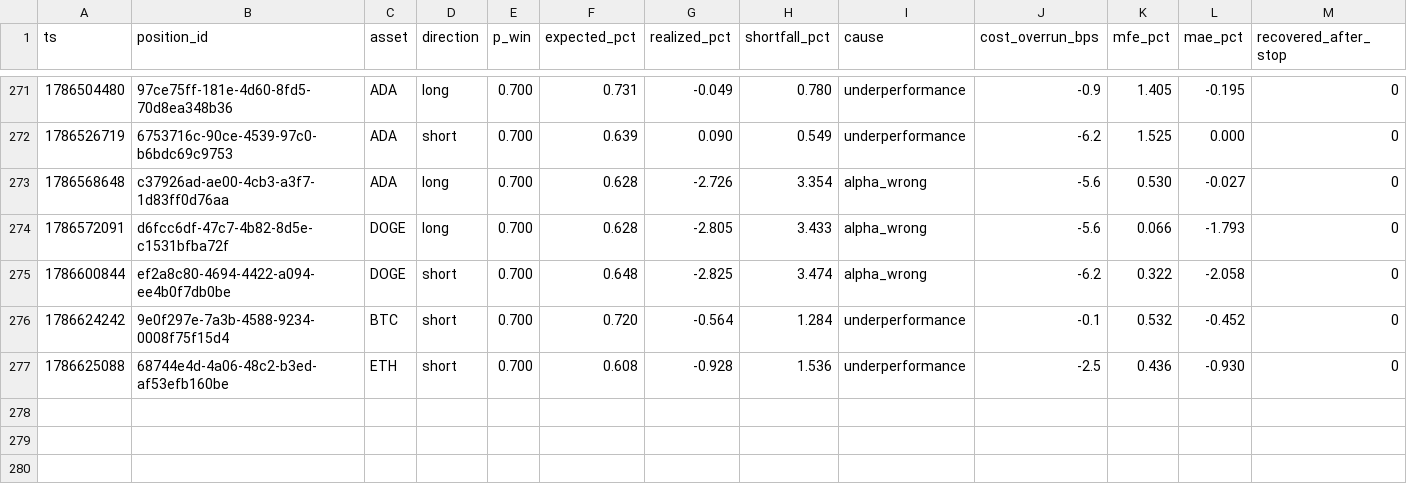
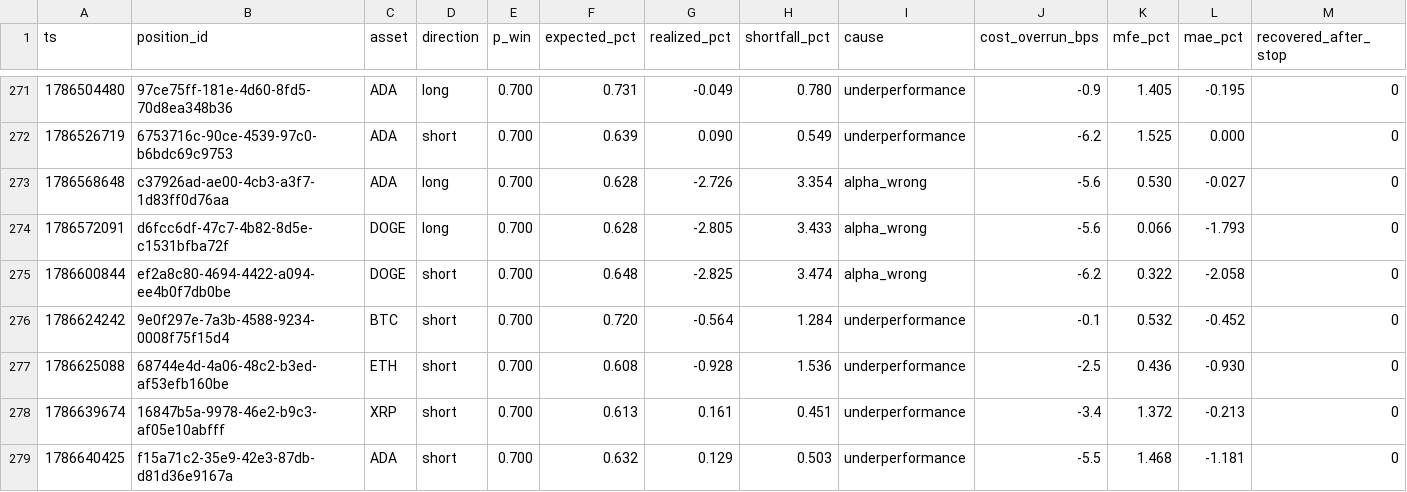
Before and after one commit to jrigoni35-gif/liquiditybot_ab, a CSV file: sessions/pc-live/postmortem_summary.csv, drawn as a sheet; only a part is shown, gaps mark what is left out; rows hold the shown columns only; the diff names each change by its address in the sheet, - before the commit and + after, or states it on an @@ line.

Commit message:
telemetry: sidecar backup @ aa494de4 (10421 rows, pc-live)

```diff
--- a/sessions/pc-live/postmortem_summary.csv
+++ b/sessions/pc-live/postmortem_summary.csv
+row 278: 1786639674 | 16847b5a-9978-46e2-b9c3-af05e10abfff | XRP | short | 0.700 | 0.613 | 0.161 | 0.451 | underperformance | -3.4 | 1.372 | -0.213 | 0
+row 279: 1786640425 | f15a71c2-35e9-42e3-87db-d81d36e9167a | ADA | short | 0.700 | 0.632 | 0.129 | 0.503 | underperformance | -5.5 | 1.468 | -1.181 | 0
```
Also changed, not shown: 6 other files.
